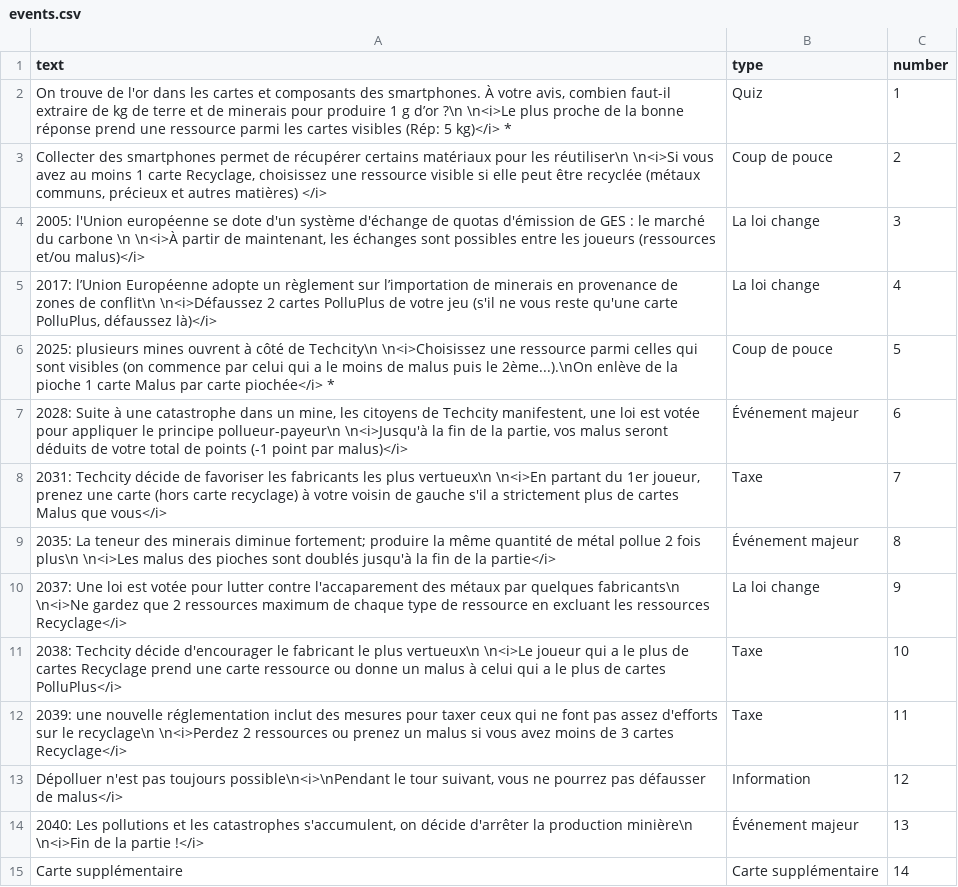
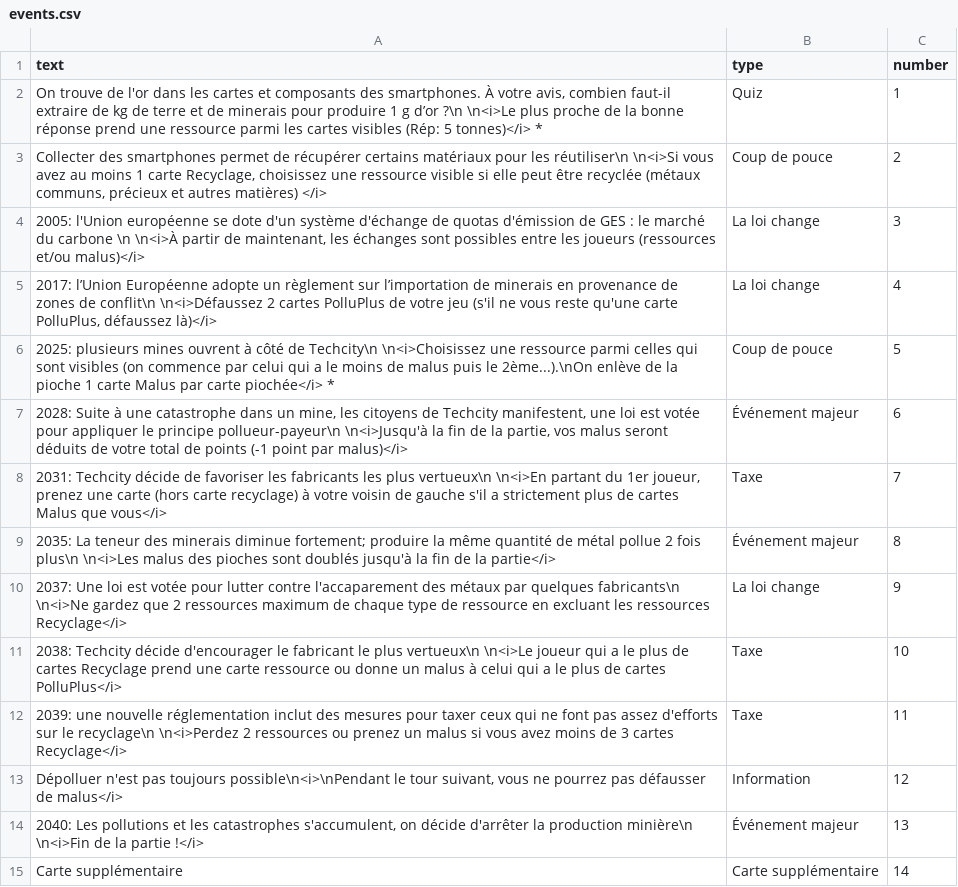
Before and after one commit to inrialearninglab/PhoneImpact, a CSV file: data/csv/events.csv, drawn as a sheet.

```diff
--- a/data/csv/events.csv
+++ b/data/csv/events.csv
@@ -1,3 +1,3 @@
 text,type,number
-"On trouve de l'or dans les cartes et composants des smartphones. À votre avis, combien faut-il extraire de kg de terre et de minerais pour produire 1 g d’or ?\n \n<i>Le plus proche de la bonne réponse prend une ressource parmi les cartes visibles (Rép: 5 kg)</i> *",Quiz,1
+"On trouve de l'or dans les cartes et composants des smartphones. À votre avis, combien faut-il extraire de kg de terre et de minerais pour produire 1 g d’or ?\n \n<i>Le plus proche de la bonne réponse prend une ressource parmi les cartes visibles (Rép: 5 tonnes)</i> *",Quiz,1
 "Collecter des smartphones permet de récupérer certains matériaux pour les réutiliser\n \n<i>Si vous avez au moins 1 carte Recyclage, choisissez une ressource visible si elle peut être recyclée (métaux communs, précieux et autres matières) </i>",Coup de pouce,2
```
Also changed, not shown: 1 other file.
